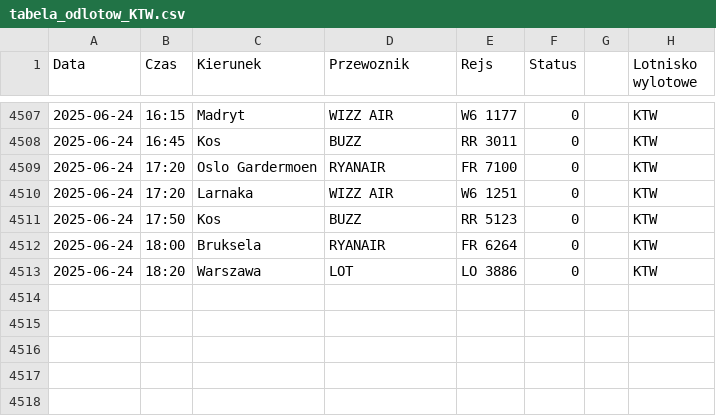
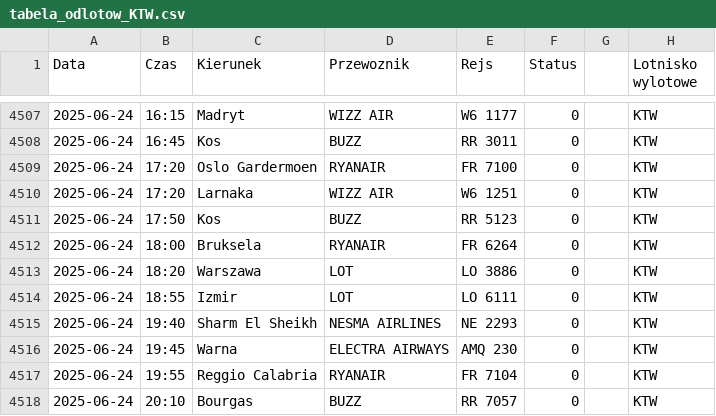
Before and after one commit to dariazielinska/departures-scraper, a CSV file: scraper/scraper_output/tabela_odlotow_KTW.csv, drawn as a sheet; only a part is shown, gaps mark what is left out; the diff names each change by its address in the sheet, - before the commit and + after, or states it on an @@ line.

```diff
--- a/scraper/scraper_output/tabela_odlotow_KTW.csv
+++ b/scraper/scraper_output/tabela_odlotow_KTW.csv
+row 4514: 2025-06-24 | 18:55 | Izmir | LOT | LO 6111 | 0 |  | KTW
+row 4515: 2025-06-24 | 19:40 | Sharm El Sheikh | NESMA AIRLINES | NE 2293 | 0 |  | KTW
+row 4516: 2025-06-24 | 19:45 | Warna | ELECTRA AIRWAYS | AMQ 230 | 0 |  | KTW
+row 4517: 2025-06-24 | 19:55 | Reggio Calabria | RYANAIR | FR 7104 | 0 |  | KTW
+row 4518: 2025-06-24 | 20:10 | Bourgas | BUZZ | RR 7057 | 0 |  | KTW
```
Also changed, not shown: scraper/scraper_output/tabela_odlotow_GDN.csv, 1 other file.
